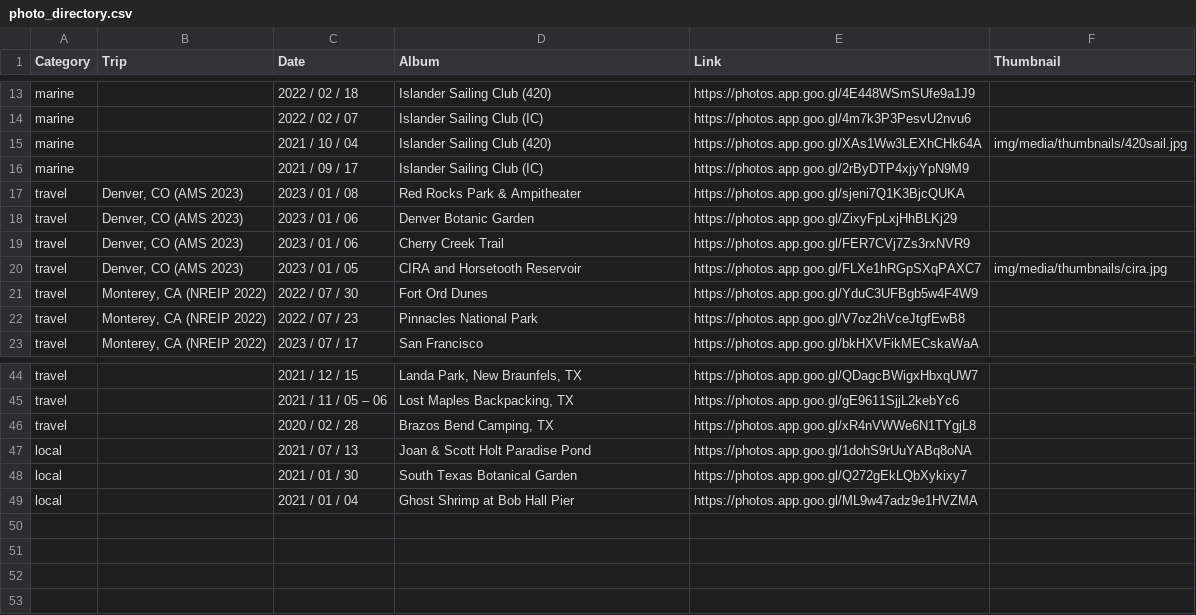
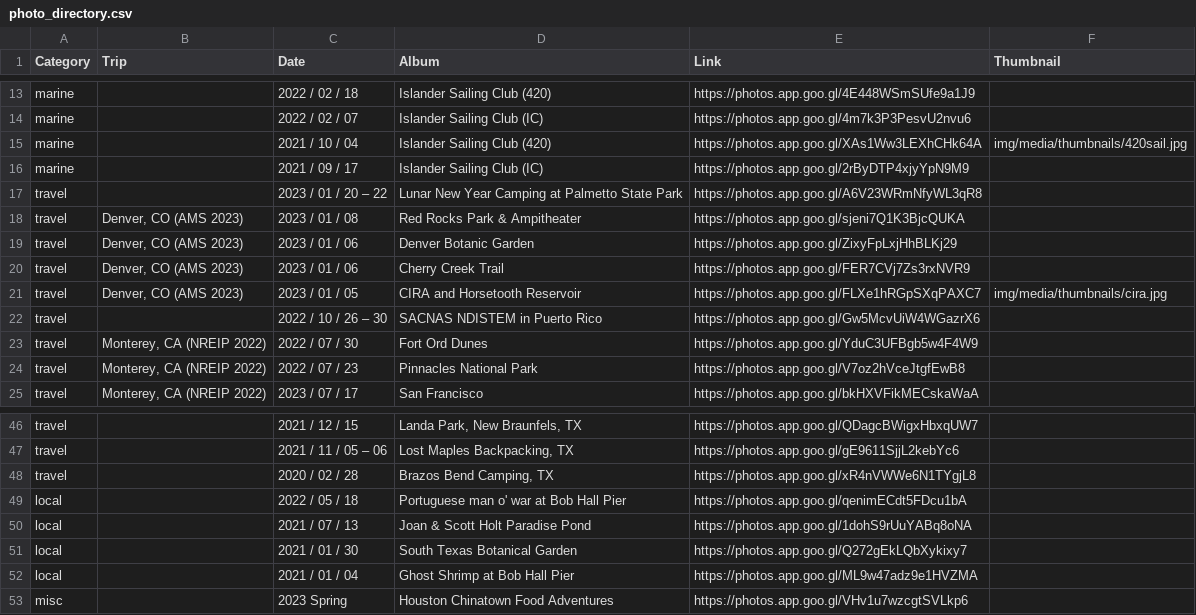
Before and after one commit to ekrell/ekrell.github.io, a CSV file: content/photo_directory.csv, drawn as a sheet; only a part is shown, gaps mark what is left out; the diff names each change by its address in the sheet, - before the commit and + after, or states it on an @@ line.

Commit message:
More photos

```diff
--- a/content/photo_directory.csv
+++ b/content/photo_directory.csv
+row 17: travel |  | 2023 / 01 / 20 – 22 | Lunar New Year Camping at Palmetto State Park | https://photos.app.goo.gl/A6V23WRmNfyWL3qR8
+row 22: travel |  | 2022 / 10 / 26 – 30 | SACNAS NDISTEM in Puerto Rico | https://photos.app.goo.gl/Gw5McvUiW4WGazrX6
+row 49: local |  | 2022 / 05 / 18 | Portuguese man o' war at Bob Hall Pier | https://photos.app.goo.gl/qenimECdt5FDcu1bA
+row 53: misc |  | 2023 Spring | Houston Chinatown Food Adventures | https://photos.app.goo.gl/VHv1u7wzcgtSVLkp6
```
Also changed, not shown: 5 other files.
